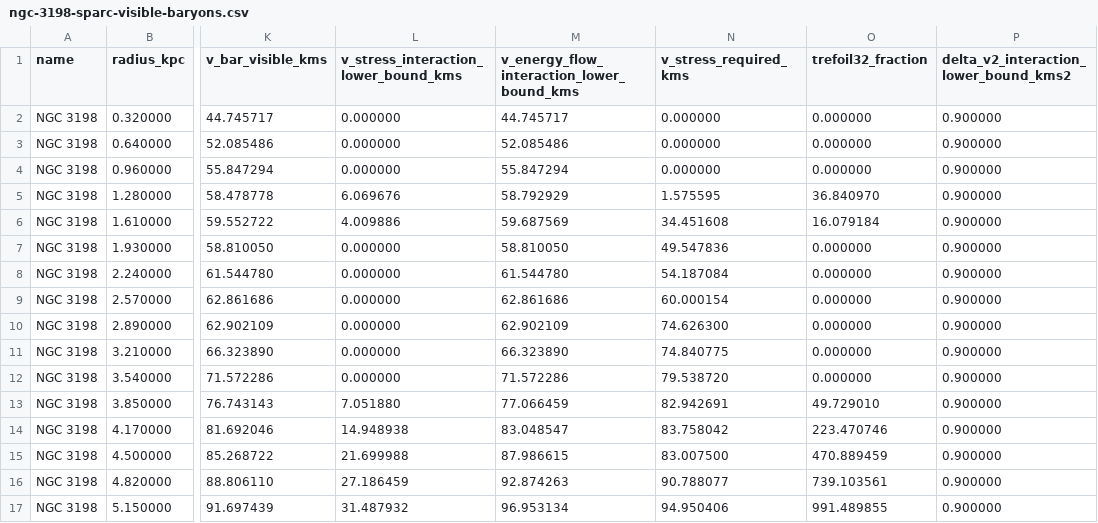
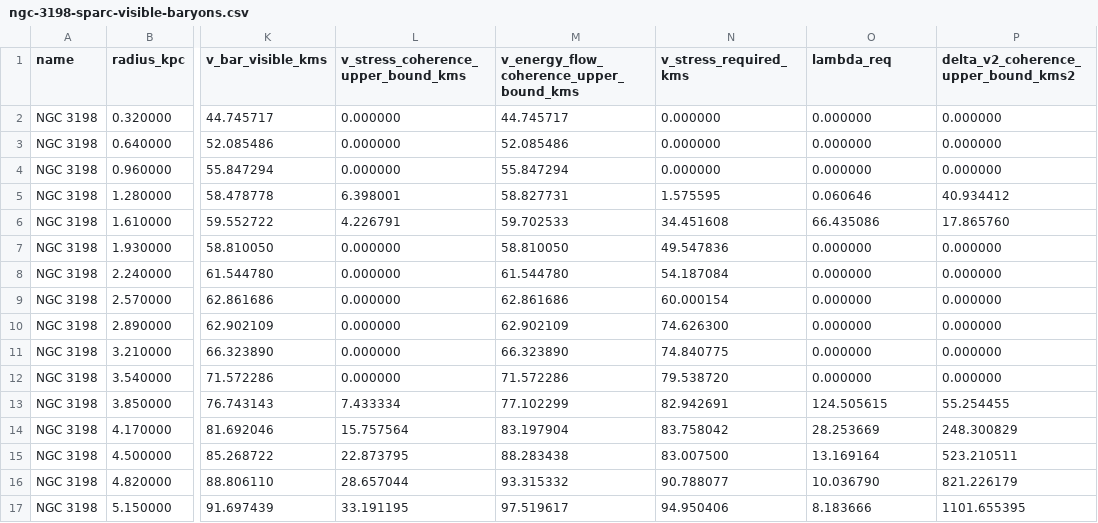
Before and after one commit to siran/writing, a CSV file: .scripts/tools/data/sparc/ngc-3198-sparc-visible-baryons.csv, drawn as a sheet; only a part is shown, gaps mark what is left out; the diff covers the shown part only; the diff names each change by its address in the sheet, - before the commit and + after, or states it on an @@ line.

Commit message:
Add resolved coherence band for NGC 3198

```diff
--- a/.scripts/tools/data/sparc/ngc-3198-sparc-visible-baryons.csv
+++ b/.scripts/tools/data/sparc/ngc-3198-sparc-visible-baryons.csv
-L1: v_stress_interaction_lower_bound_kms
+L1: v_stress_coherence_upper_bound_kms
-M1: v_energy_flow_interaction_lower_bound_kms
+M1: v_energy_flow_coherence_upper_bound_kms
-O1: trefoil32_fraction
+O1: lambda_req
-P1: delta_v2_interaction_lower_bound_kms2
+P1: delta_v2_coherence_upper_bound_kms2
-P2:P4: 0.900000
+P2:P4: 0.000000
-L5: 6.069676
+L5: 6.398001
-M5: 58.792929
+M5: 58.827731
-O5 (lambda_req): 36.840970
+O5 (lambda_req): 0.060646
-P5: 0.900000
+P5: 40.934412
-L6: 4.009886
+L6: 4.226791
-M6: 59.687569
+M6: 59.702533
-O6 (lambda_req): 16.079184
+O6 (lambda_req): 66.435086
-P6: 0.900000
+P6: 17.865760
-P7:P12: 0.900000
+P7:P12: 0.000000
-L13: 7.051880
+L13: 7.433334
-M13: 77.066459
+M13: 77.102299
-O13 (lambda_req): 49.729010
+O13 (lambda_req): 124.505615
-P13: 0.900000
+P13: 55.254455
-L14: 14.948938
+L14: 15.757564
-M14: 83.048547
+M14: 83.197904
-O14 (lambda_req): 223.470746
+O14 (lambda_req): 28.253669
-P14: 0.900000
+P14: 248.300829
-L15: 21.699988
+L15: 22.873795
-M15: 87.986615
+M15: 88.283438
-O15 (lambda_req): 470.889459
+O15 (lambda_req): 13.169164
-P15: 0.900000
+P15: 523.210511
-L16: 27.186459
+L16: 28.657044
-M16: 92.874263
+M16: 93.315332
-O16 (lambda_req): 739.103561
+O16 (lambda_req): 10.036790
-P16: 0.900000
+P16: 821.226179
-L17: 31.487932
+L17: 33.191195
-M17: 96.953134
+M17: 97.519617
-O17 (lambda_req): 991.489855
+O17 (lambda_req): 8.183666
-P17: 0.900000
+P17: 1101.655395
```
Also changed, not shown: 108 edited cells elsewhere in this file, 6 other files.
